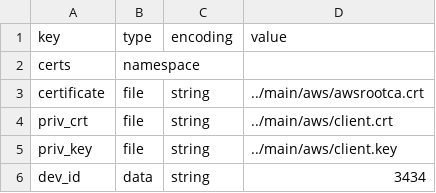
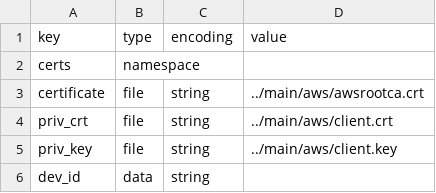
Before and after one commit to ta2tf/SIM800_ESP, a CSV file: nvs.csv, drawn as a sheet.

```diff
--- a/nvs.csv
+++ b/nvs.csv
@@ -5,2 +5,2 @@ priv_crt,file,string,../main/aws/client.crt
 priv_key,file,string,../main/aws/client.key
-dev_id,data,string,3434
+dev_id,data,string,
```
Also changed, not shown: 7 other files.
